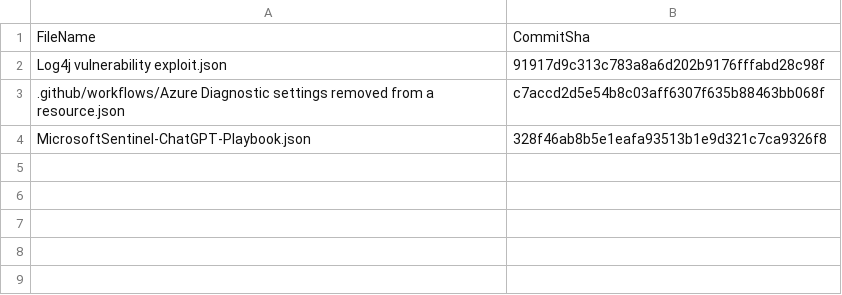
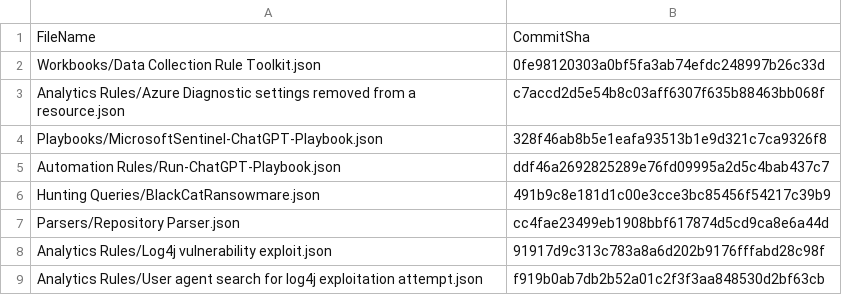
Before and after one commit to emmdekay/SentinelAutomation, a CSV file: .sentinel/tracking_table_4a2ac830-54c4-4bc4-af48-5fc3c9cc292d.csv, drawn as a sheet.

Commit message:
Modified tracking table

```diff
--- a/.sentinel/tracking_table_4a2ac830-54c4-4bc4-af48-5fc3c9cc292d.csv
+++ b/.sentinel/tracking_table_4a2ac830-54c4-4bc4-af48-5fc3c9cc292d.csv
@@ -1,4 +1,9 @@
 FileName, CommitSha
-Log4j vulnerability exploit.json,91917d9c313c783a8a6d202b9176fffabd28c98f
-.github/workflows/Azure Diagnostic settings removed from a resource.json,c7accd2d5e54b8c03aff6307f635b88463bb068f
-MicrosoftSentinel-ChatGPT-Playbook.json,328f46ab8b5e1eafa93513b1e9d321c7ca9326f8
+Workbooks/Data Collection Rule Toolkit.json,0fe98120303a0bf5fa3ab74efdc248997b26c33d
+Analytics Rules/Azure Diagnostic settings removed from a resource.json,c7accd2d5e54b8c03aff6307f635b88463bb068f
+Playbooks/MicrosoftSentinel-ChatGPT-Playbook.json,328f46ab8b5e1eafa93513b1e9d321c7ca9326f8
+Automation Rules/Run-ChatGPT-Playbook.json,ddf46a2692825289e76fd09995a2d5c4bab437c7
+Hunting Queries/BlackCatRansowmare.json,491b9c8e181d1c00e3cce3bc85456f54217c39b9
+Parsers/Repository Parser.json,cc4fae23499eb1908bbf617874d5cd9ca8e6a44d
+Analytics Rules/Log4j vulnerability exploit.json,91917d9c313c783a8a6d202b9176fffabd28c98f
+Analytics Rules/User agent search for log4j exploitation attempt.json,f919b0ab7db2b52a01c2f3f3aa848530d2bf63cb
```
